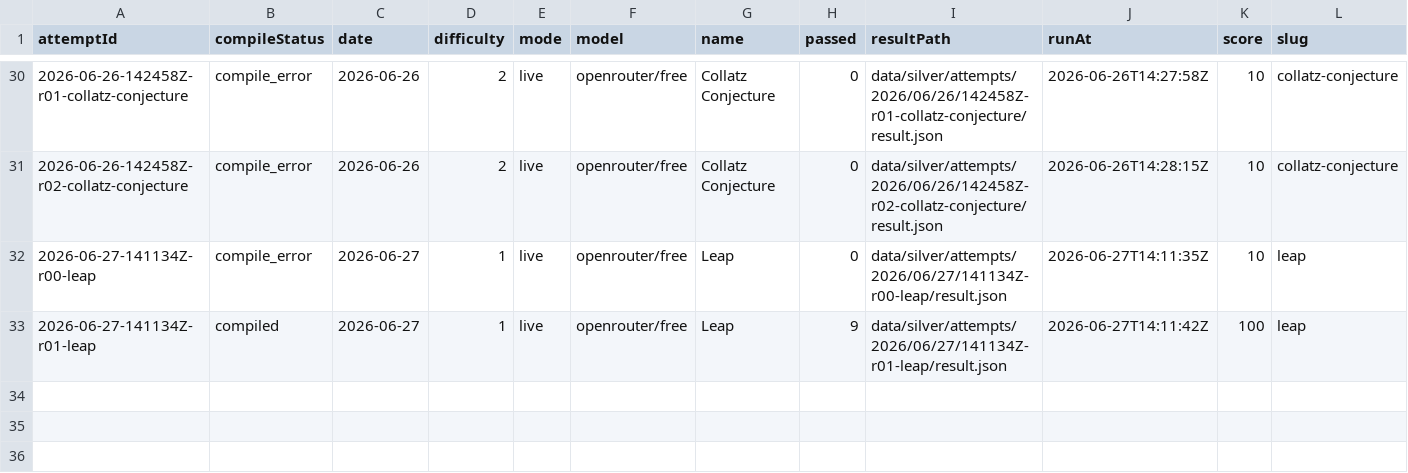
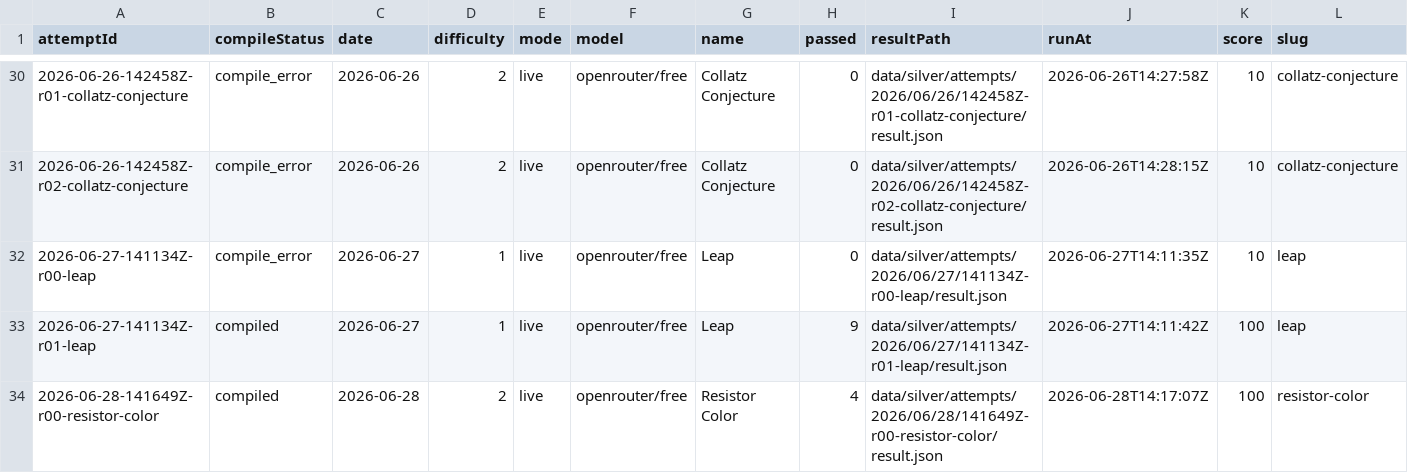
Before and after one commit to s04/zigsyphus, a CSV file: data/gold/runs.csv, drawn as a sheet; only a part is shown, gaps mark what is left out; rows hold the shown columns only; the diff names each change by its address in the sheet, - before the commit and + after, or states it on an @@ line.

```diff
--- a/data/gold/runs.csv
+++ b/data/gold/runs.csv
+row 34: 2026-06-28-141649Z-r00-resistor-color | compiled | 2026-06-28 | 2 | live | openrouter/free | Resistor Color | 4 | data/silver/attempts/2026/06/28/141649Z-r00-resistor-color/result.json | 2026-06-28T14:17:07Z | 100 | resistor-color
```
Also changed, not shown: 7 other files.
